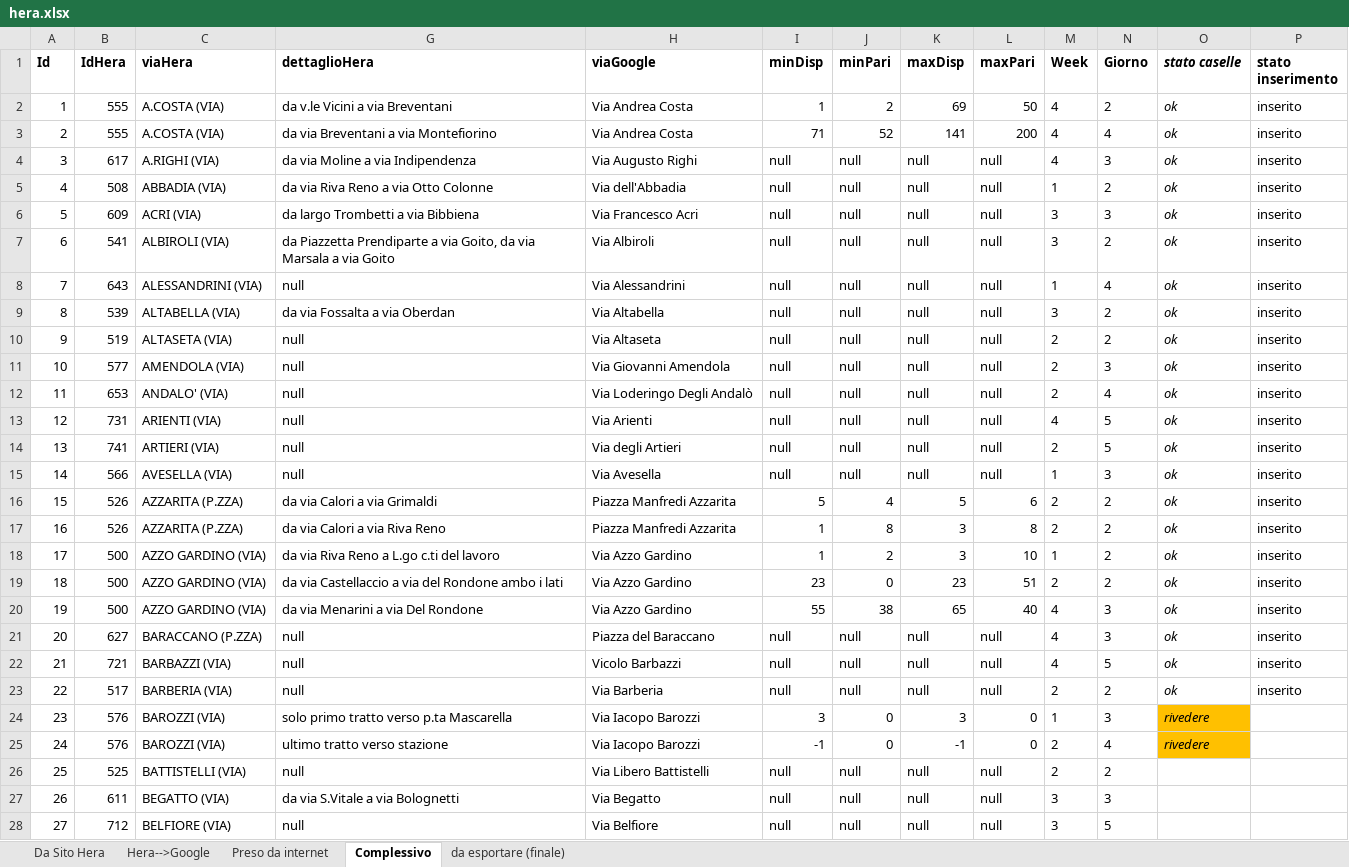
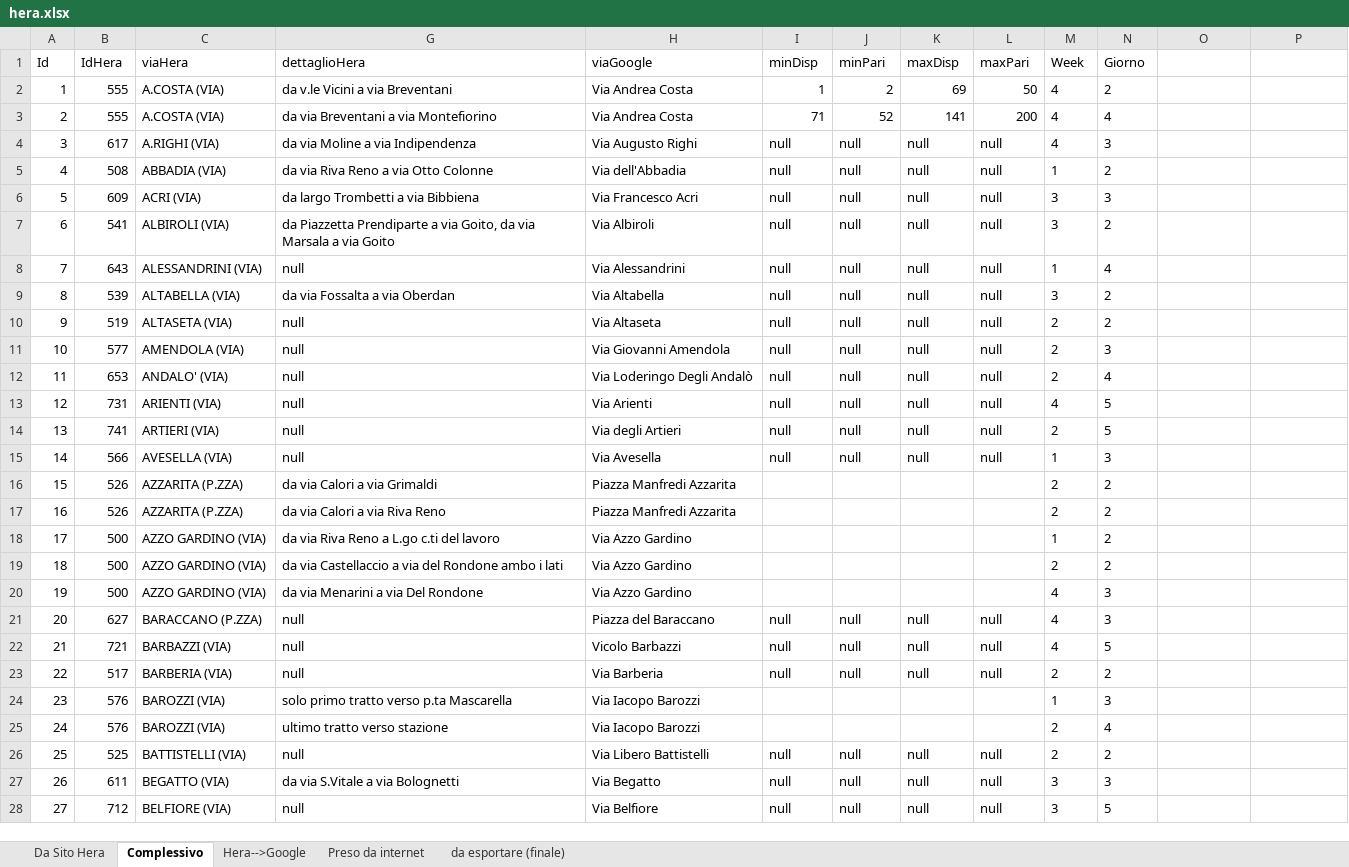
Before and after one commit to giammaleoni/TestPBo, an Excel workbook: altro/hera.xlsx, sheet Complessivo, drawn as a sheet; only a part is shown; values as stored, in another font and other column widths than the file's, no borders; the diff names each change by its address in the sheet, - before the commit and + after, or states it on an @@ line.

```diff
--- a/altro/hera.xlsx (sheet Complessivo)
+++ b/altro/hera.xlsx (sheet Complessivo)
@@ sheet tab order changed: Da Sito Hera | Complessivo | Hera-->Google | Preso da internet | da esportare (finale) @@
-A1:C1 bold: on
+A1:C1 bold: off
-G1:N1 bold: on
+G1:N1 bold: off
-O1: stato caselle
+O1: (empty)
-P1: stato inserimento
+P1: (empty)
-O2:O23: ok
+O2:O23: (empty)
-P2:P23: inserito
+P2:P23: (empty)
-I16 (minDisp): 5
+I16 (minDisp): (empty)
-J16 (minPari): 4
+J16 (minPari): (empty)
-K16 (maxDisp): 5
+K16 (maxDisp): (empty)
-L16 (maxPari): 6
+L16 (maxPari): (empty)
-I17:I18 (minDisp): 1
+I17:I18 (minDisp): (empty)
-J17 (minPari): 8
+J17 (minPari): (empty)
-K17:K18 (maxDisp): 3
+K17:K18 (maxDisp): (empty)
-L17 (maxPari): 8
+L17 (maxPari): (empty)
-J18 (minPari): 2
+J18 (minPari): (empty)
-L18 (maxPari): 10
+L18 (maxPari): (empty)
-I19 (minDisp): 23
+I19 (minDisp): (empty)
-J19 (minPari): 0
+J19 (minPari): (empty)
-K19 (maxDisp): 23
+K19 (maxDisp): (empty)
-L19 (maxPari): 51
+L19 (maxPari): (empty)
-I20 (minDisp): 55
+I20 (minDisp): (empty)
-J20 (minPari): 38
+J20 (minPari): (empty)
-K20 (maxDisp): 65
+K20 (maxDisp): (empty)
-L20 (maxPari): 40
+L20 (maxPari): (empty)
-I24 (minDisp): 3
+I24 (minDisp): (empty)
-J24:J25 (minPari): 0
+J24:J25 (minPari): (empty)
-K24 (maxDisp): 3
+K24 (maxDisp): (empty)
-L24:L25 (maxPari): 0
+L24:L25 (maxPari): (empty)
-O24:O25: rivedere
+O24:O25: (empty)
-O24:O25 fill: #FFC000
+O24:O25 fill: none
-I25 (minDisp): -1
+I25 (minDisp): (empty)
-K25 (maxDisp): -1
+K25 (maxDisp): (empty)
```
Also changed, not shown: sheet da esportare (finale), 3 other files.
